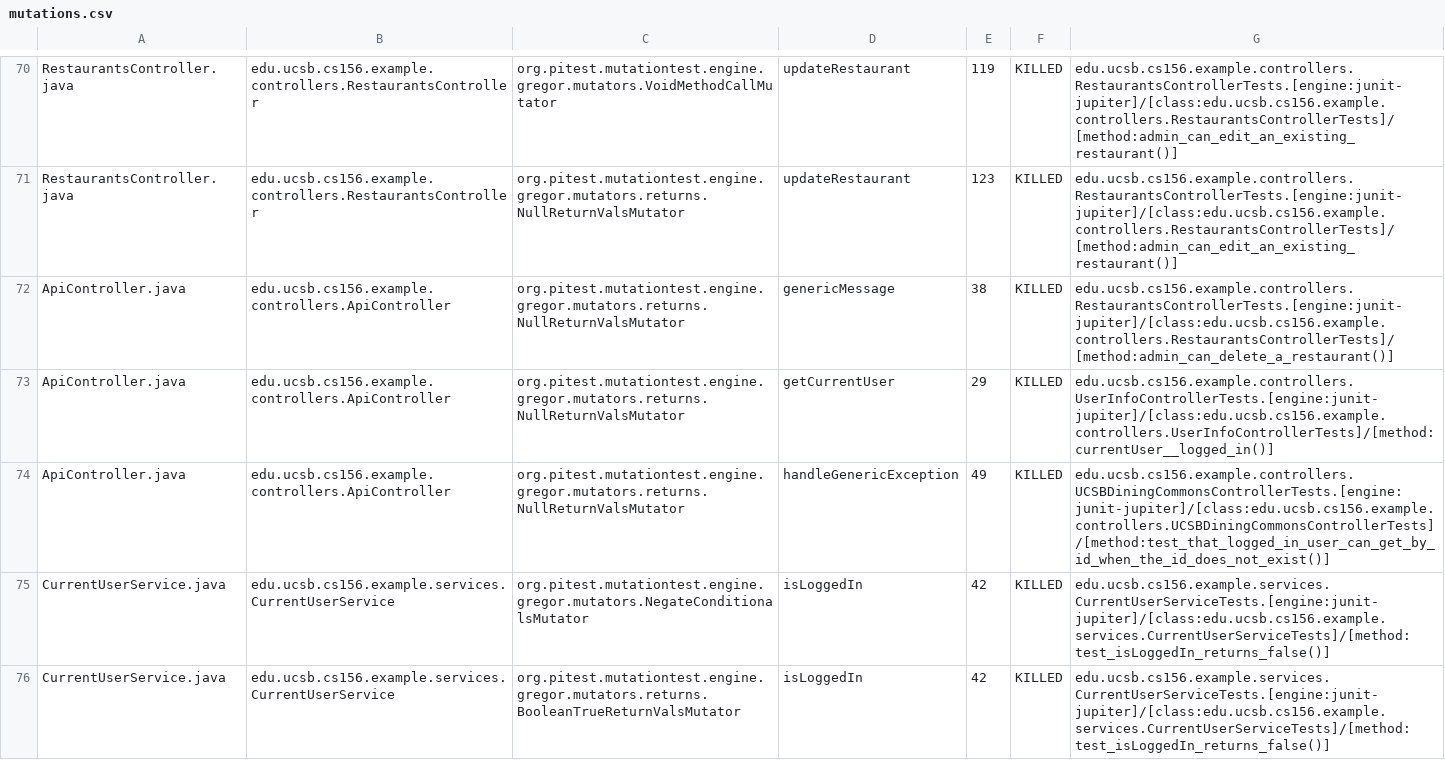
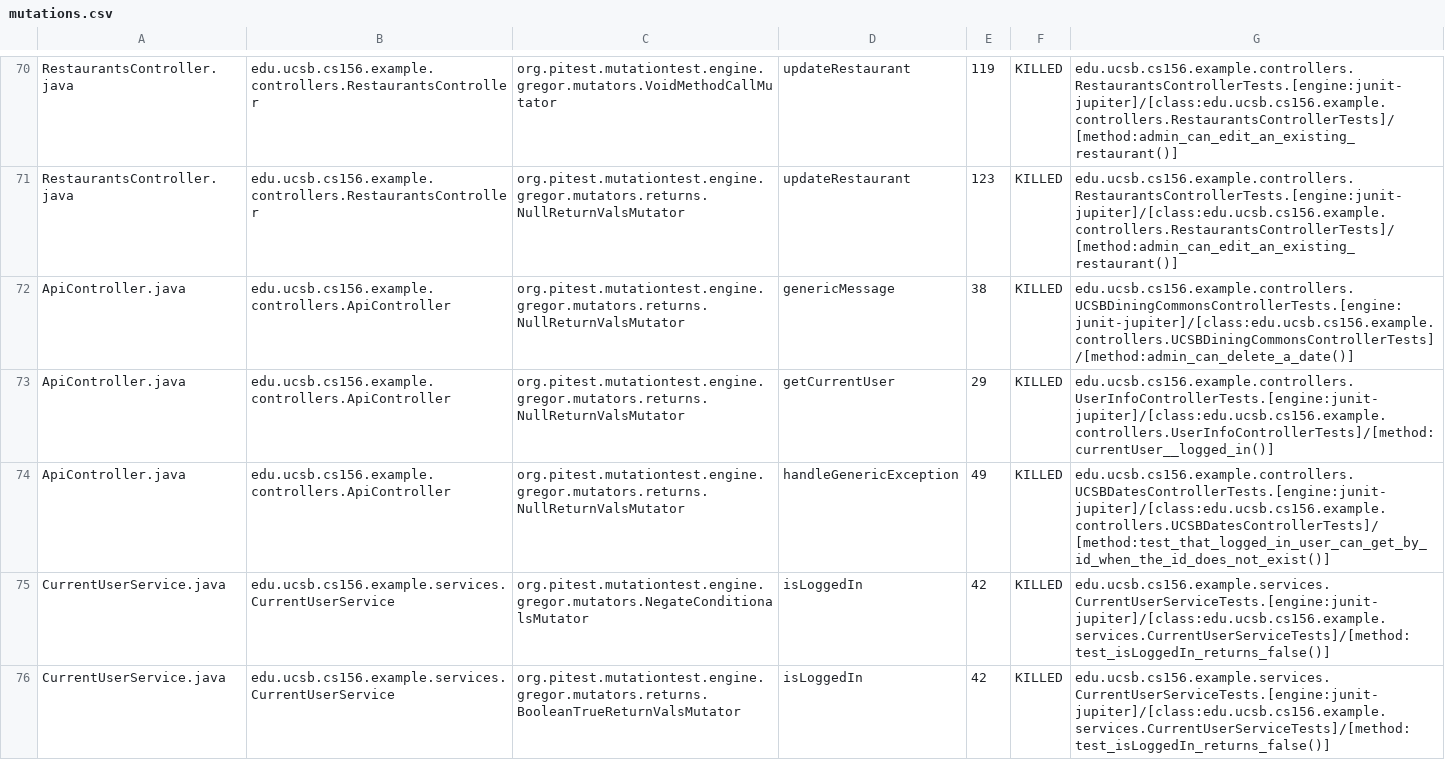
Before and after one commit to ucsb-cs156-s24/team03-s24-4pm-5, a CSV file: prs/72/pitest/mutations.csv, drawn as a sheet; only a part is shown, gaps mark what is left out.

Commit message:
Deploying to gh-pages from @ ucsb-cs156-s24/team03-s24-4pm-5@7290612eacae4e66750a906adecde543ed28330a 🚀

```diff
--- a/prs/72/pitest/mutations.csv
+++ b/prs/72/pitest/mutations.csv
@@ -71,5 +71,5 @@ RestaurantsController.java,edu.ucsb.cs156.example.controllers.RestaurantsControl
 RestaurantsController.java,edu.ucsb.cs156.example.controllers.RestaurantsController,org.pitest.mutationtest.engine.gregor.mutators.returns.NullReturnValsMutator,updateRestaurant,123,KILLED,edu.ucsb.cs156.example.controllers.RestaurantsControllerTests.[engine:junit-jupiter]/[class:edu.ucsb.cs156.example.controllers.RestaurantsControllerTests]/[method:admin_can_edit_an_existing_restaurant()]
-ApiController.java,edu.ucsb.cs156.example.controllers.ApiController,org.pitest.mutationtest.engine.gregor.mutators.returns.NullReturnValsMutator,genericMessage,38,KILLED,edu.ucsb.cs156.example.controllers.RestaurantsControllerTests.[engine:junit-jupiter]/[class:edu.ucsb.cs156.example.controllers.RestaurantsControllerTests]/[method:admin_can_delete_a_restaurant()]
+ApiController.java,edu.ucsb.cs156.example.controllers.ApiController,org.pitest.mutationtest.engine.gregor.mutators.returns.NullReturnValsMutator,genericMessage,38,KILLED,edu.ucsb.cs156.example.controllers.UCSBDiningCommonsControllerTests.[engine:junit-jupiter]/[class:edu.ucsb.cs156.example.controllers.UCSBDiningCommonsControllerTests]/[method:admin_can_delete_a_date()]
 ApiController.java,edu.ucsb.cs156.example.controllers.ApiController,org.pitest.mutationtest.engine.gregor.mutators.returns.NullReturnValsMutator,getCurrentUser,29,KILLED,edu.ucsb.cs156.example.controllers.UserInfoControllerTests.[engine:junit-jupiter]/[class:edu.ucsb.cs156.example.controllers.UserInfoControllerTests]/[method:currentUser__logged_in()]
-ApiController.java,edu.ucsb.cs156.example.controllers.ApiController,org.pitest.mutationtest.engine.gregor.mutators.returns.NullReturnValsMutator,handleGenericException,49,KILLED,edu.ucsb.cs156.example.controllers.UCSBDiningCommonsControllerTests.[engine:junit-jupiter]/[class:edu.ucsb.cs156.example.controllers.UCSBDiningCommonsControllerTests]/[method:test_that_logged_in_user_can_get_by_id_when_the_id_does_not_exist()]
+ApiController.java,edu.ucsb.cs156.example.controllers.ApiController,org.pitest.mutationtest.engine.gregor.mutators.returns.NullReturnValsMutator,handleGenericException,49,KILLED,edu.ucsb.cs156.example.controllers.UCSBDatesControllerTests.[engine:junit-jupiter]/[class:edu.ucsb.cs156.example.controllers.UCSBDatesControllerTests]/[method:test_that_logged_in_user_can_get_by_id_when_the_id_does_not_exist()]
 CurrentUserService.java,edu.ucsb.cs156.example.services.CurrentUserService,org.pitest.mutationtest.engine.gregor.mutators.NegateConditionalsMutator,isLoggedIn,42,KILLED,edu.ucsb.cs156.example.services.CurrentUserServiceTests.[engine:junit-jupiter]/[class:edu.ucsb.cs156.example.services.CurrentUserServiceTests]/[method:test_isLoggedIn_returns_false()]
```
Also changed, not shown: 13 other files.
